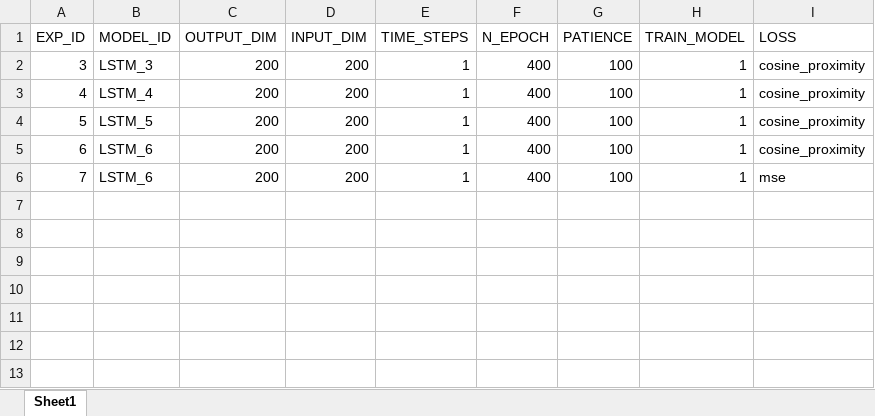
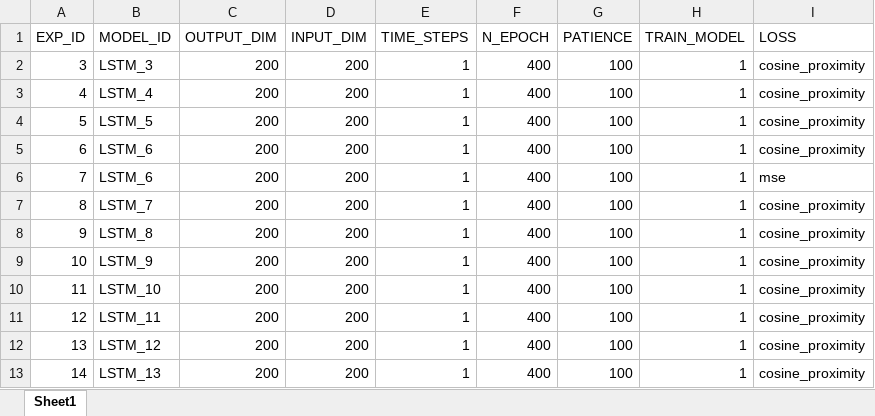
Before and after one commit to nyartsgnaw/Job_matches, an Excel workbook: experiments/exp_logs.xlsx, sheet Sheet1, drawn as a sheet; values as stored, in another font and other column widths than the file's, no borders; the diff names each change by its address in the sheet, - before the commit and + after, or states it on an @@ line.

```diff
--- a/experiments/exp_logs.xlsx (sheet Sheet1)
+++ b/experiments/exp_logs.xlsx (sheet Sheet1)
+row 7: 8 | LSTM_7 | 200 | 200 | 1 | 400 | 100 | 1 | cosine_proximity
+row 8: 9 | LSTM_8 | 200 | 200 | 1 | 400 | 100 | 1 | cosine_proximity
+row 9: 10 | LSTM_9 | 200 | 200 | 1 | 400 | 100 | 1 | cosine_proximity
+row 10: 11 | LSTM_10 | 200 | 200 | 1 | 400 | 100 | 1 | cosine_proximity
+row 11: 12 | LSTM_11 | 200 | 200 | 1 | 400 | 100 | 1 | cosine_proximity
+row 12: 13 | LSTM_12 | 200 | 200 | 1 | 400 | 100 | 1 | cosine_proximity
+row 13: 14 | LSTM_13 | 200 | 200 | 1 | 400 | 100 | 1 | cosine_proximity
```
Also changed, not shown: 8 other files.
